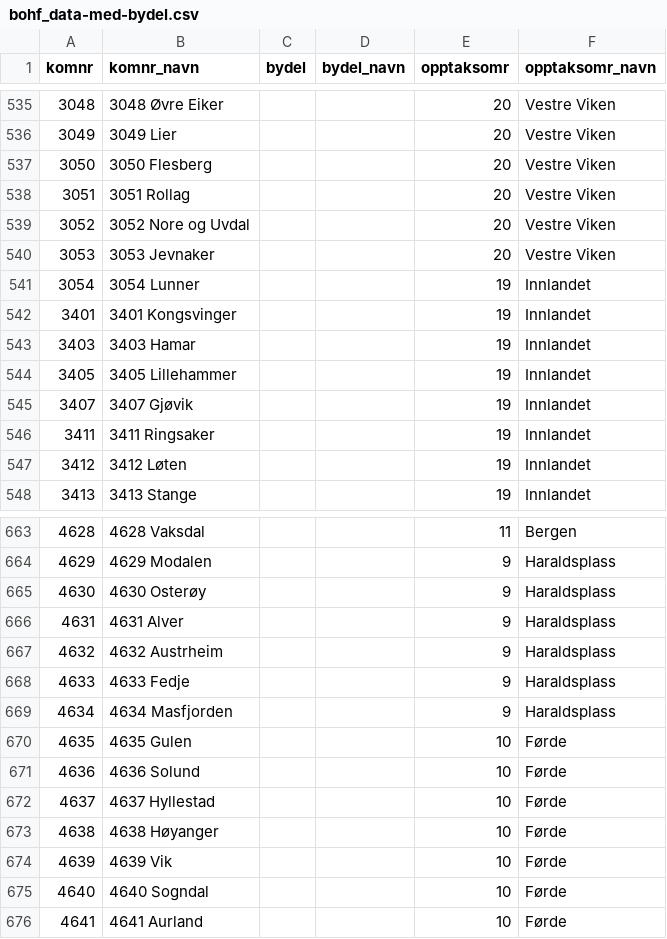
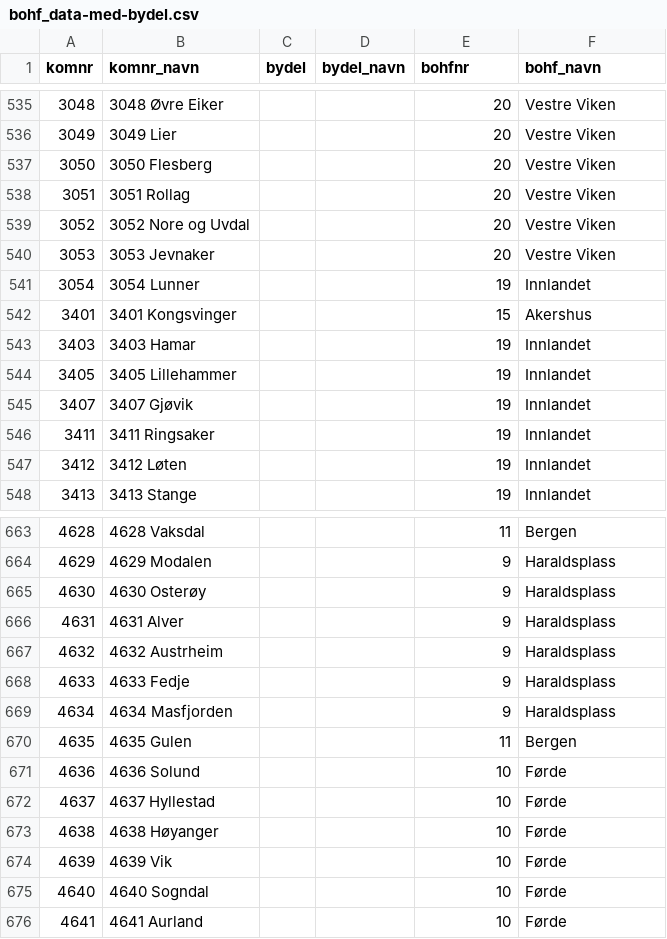
Before and after one commit to mong/vedlegg_data, a CSV file: bohf_data-med-bydel.csv, drawn as a sheet; only a part is shown, gaps mark what is left out; the diff covers the shown part only; the diff names each change by its address in the sheet, - before the commit and + after, or states it on an @@ line.

Commit message:
Akershus fix + bohfnr file

```diff
--- a/bohf_data-med-bydel.csv
+++ b/bohf_data-med-bydel.csv
-E1: opptaksomr
+E1: bohfnr
-F1: opptaksomr_navn
+F1: bohf_navn
-E542 (bohfnr): 19
+E542 (bohfnr): 15
-F542 (bohf_navn): Innlandet
+F542 (bohf_navn): Akershus
-E670 (bohfnr): 10
+E670 (bohfnr): 11
-F670 (bohf_navn): Førde
+F670 (bohf_navn): Bergen
```
Also changed, not shown: 22 edited cells elsewhere in this file, bohf_data-uten-bydel.csv, 1 other file.
